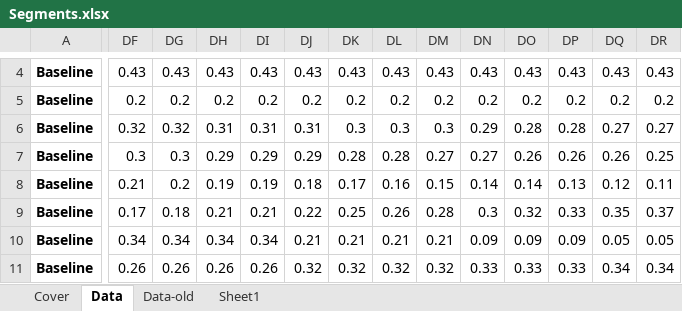
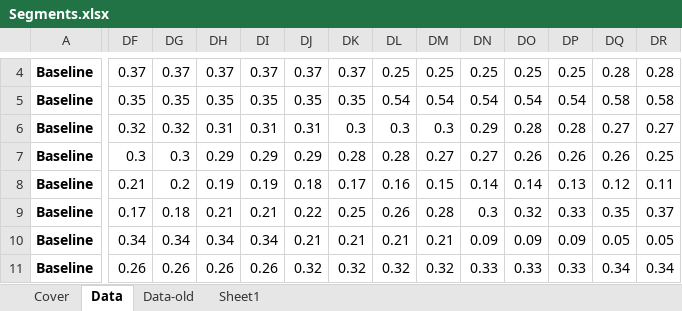
Before and after one commit to romainbilly/Dynamic-MFA-Al-in-Passenger-Cars, an Excel workbook: data/Segments.xlsx, sheet Data, drawn as a sheet; only a part is shown, gaps mark what is left out; values as stored, in another font and other column widths than the file's, no borders; the diff covers the shown part only; the diff names each change by its address in the sheet, - before the commit and + after, or states it on an @@ line.

```diff
--- a/data/Segments.xlsx (sheet Data)
+++ b/data/Segments.xlsx (sheet Data)
-DF4: 0.43
+DF4: 0.37
-DG4: 0.43
+DG4: 0.37
-DH4: 0.43
+DH4: 0.37
-DI4: 0.43
+DI4: 0.37
-DJ4: 0.43
+DJ4: 0.37
-DK4: 0.43
+DK4: 0.37
-DL4: 0.43
+DL4: 0.25
-DM4: 0.43
+DM4: 0.25
-DN4: 0.43
+DN4: 0.25
-DO4: 0.43
+DO4: 0.25
-DP4: 0.43
+DP4: 0.25
-DQ4: 0.43
+DQ4: 0.28
-DR4: 0.43
+DR4: 0.28
-DF5: 0.2
+DF5: 0.35
-DG5: 0.2
+DG5: 0.35
-DH5: 0.2
+DH5: 0.35
-DI5: 0.2
+DI5: 0.35
-DJ5: 0.2
+DJ5: 0.35
-DK5: 0.2
+DK5: 0.35
-DL5: 0.2
+DL5: 0.54
-DM5: 0.2
+DM5: 0.54
-DN5: 0.2
+DN5: 0.54
-DO5: 0.2
+DO5: 0.54
-DP5: 0.2
+DP5: 0.54
-DQ5: 0.2
+DQ5: 0.58
-DR5: 0.2
+DR5: 0.58
```
Also changed, not shown: 154 edited cells elsewhere in this sheet, sheet Cover, 3 other files.
